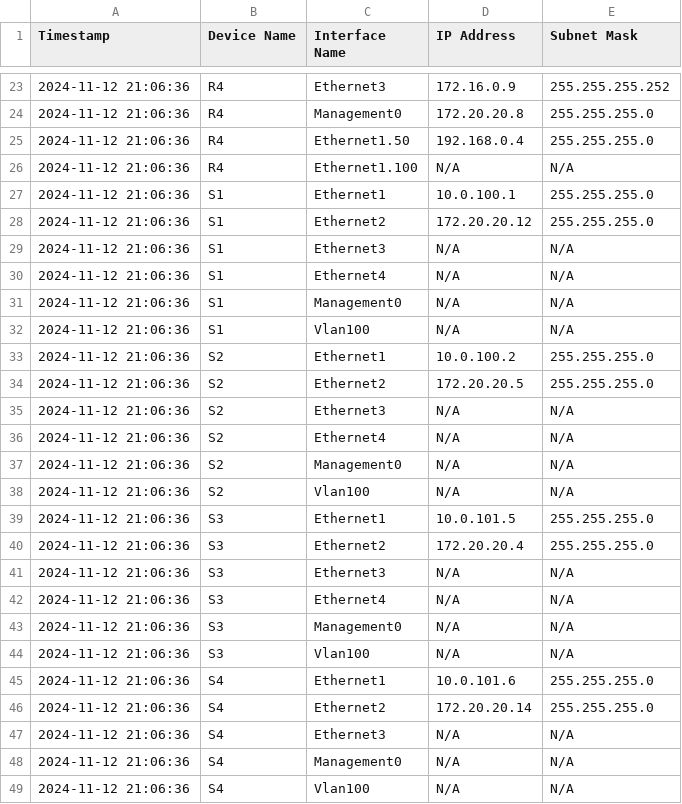
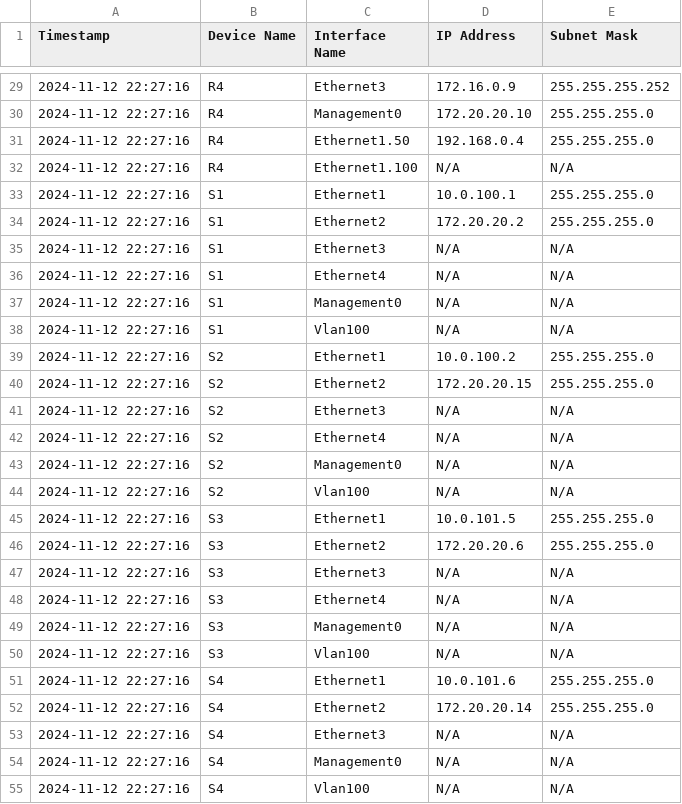
Before and after one commit to CUBoulder-Ashwin/NAutoHUB, a CSV file: NSOT/IPAM/ipam_output.csv, drawn as a sheet; only a part is shown, gaps mark what is left out; the diff covers the shown part only.

```diff
--- a/NSOT/IPAM/ipam_output.csv
+++ b/NSOT/IPAM/ipam_output.csv
@@ -23,27 +29,27 @@ Timestamp,Device Name,Interface Name,IP Address,Subnet Mask
-2024-11-12 21:06:36,R4,Ethernet3,172.16.0.9,255.255.255.252
-2024-11-12 21:06:36,R4,Management0,172.20.20.8,255.255.255.0
-2024-11-12 21:06:36,R4,Ethernet1.50,192.168.0.4,255.255.255.0
-2024-11-12 21:06:36,R4,Ethernet1.100,N/A,N/A
-2024-11-12 21:06:36,S1,Ethernet1,10.0.100.1,255.255.255.0
-2024-11-12 21:06:36,S1,Ethernet2,172.20.20.12,255.255.255.0
-2024-11-12 21:06:36,S1,Ethernet3,N/A,N/A
-2024-11-12 21:06:36,S1,Ethernet4,N/A,N/A
-2024-11-12 21:06:36,S1,Management0,N/A,N/A
-2024-11-12 21:06:36,S1,Vlan100,N/A,N/A
-2024-11-12 21:06:36,S2,Ethernet1,10.0.100.2,255.255.255.0
-2024-11-12 21:06:36,S2,Ethernet2,172.20.20.5,255.255.255.0
-2024-11-12 21:06:36,S2,Ethernet3,N/A,N/A
-2024-11-12 21:06:36,S2,Ethernet4,N/A,N/A
-2024-11-12 21:06:36,S2,Management0,N/A,N/A
-2024-11-12 21:06:36,S2,Vlan100,N/A,N/A
-2024-11-12 21:06:36,S3,Ethernet1,10.0.101.5,255.255.255.0
-2024-11-12 21:06:36,S3,Ethernet2,172.20.20.4,255.255.255.0
-2024-11-12 21:06:36,S3,Ethernet3,N/A,N/A
-2024-11-12 21:06:36,S3,Ethernet4,N/A,N/A
-2024-11-12 21:06:36,S3,Management0,N/A,N/A
-2024-11-12 21:06:36,S3,Vlan100,N/A,N/A
-2024-11-12 21:06:36,S4,Ethernet1,10.0.101.6,255.255.255.0
-2024-11-12 21:06:36,S4,Ethernet2,172.20.20.14,255.255.255.0
-2024-11-12 21:06:36,S4,Ethernet3,N/A,N/A
-2024-11-12 21:06:36,S4,Management0,N/A,N/A
-2024-11-12 21:06:36,S4,Vlan100,N/A,N/A
+2024-11-12 22:27:16,R4,Ethernet3,172.16.0.9,255.255.255.252
+2024-11-12 22:27:16,R4,Management0,172.20.20.10,255.255.255.0
+2024-11-12 22:27:16,R4,Ethernet1.50,192.168.0.4,255.255.255.0
+2024-11-12 22:27:16,R4,Ethernet1.100,N/A,N/A
+2024-11-12 22:27:16,S1,Ethernet1,10.0.100.1,255.255.255.0
+2024-11-12 22:27:16,S1,Ethernet2,172.20.20.2,255.255.255.0
+2024-11-12 22:27:16,S1,Ethernet3,N/A,N/A
+2024-11-12 22:27:16,S1,Ethernet4,N/A,N/A
+2024-11-12 22:27:16,S1,Management0,N/A,N/A
+2024-11-12 22:27:16,S1,Vlan100,N/A,N/A
+2024-11-12 22:27:16,S2,Ethernet1,10.0.100.2,255.255.255.0
+2024-11-12 22:27:16,S2,Ethernet2,172.20.20.15,255.255.255.0
+2024-11-12 22:27:16,S2,Ethernet3,N/A,N/A
+2024-11-12 22:27:16,S2,Ethernet4,N/A,N/A
+2024-11-12 22:27:16,S2,Management0,N/A,N/A
+2024-11-12 22:27:16,S2,Vlan100,N/A,N/A
+2024-11-12 22:27:16,S3,Ethernet1,10.0.101.5,255.255.255.0
+2024-11-12 22:27:16,S3,Ethernet2,172.20.20.6,255.255.255.0
+2024-11-12 22:27:16,S3,Ethernet3,N/A,N/A
+2024-11-12 22:27:16,S3,Ethernet4,N/A,N/A
+2024-11-12 22:27:16,S3,Management0,N/A,N/A
+2024-11-12 22:27:16,S3,Vlan100,N/A,N/A
+2024-11-12 22:27:16,S4,Ethernet1,10.0.101.6,255.255.255.0
+2024-11-12 22:27:16,S4,Ethernet2,172.20.20.14,255.255.255.0
+2024-11-12 22:27:16,S4,Ethernet3,N/A,N/A
+2024-11-12 22:27:16,S4,Management0,N/A,N/A
+2024-11-12 22:27:16,S4,Vlan100,N/A,N/A
```
Also changed, not shown: 6 added rows and 23 edited cells elsewhere in this file, 6 other files.
